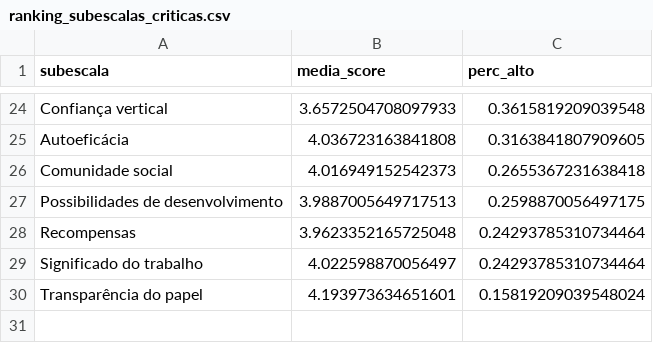
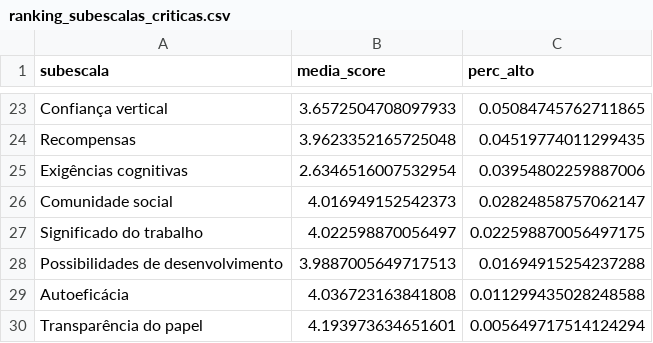
Before and after one commit to davilee29/prj-nr01, a CSV file: archives/ranking_subescalas_criticas.csv, drawn as a sheet; only a part is shown, gaps mark what is left out; removed rows and columns are numbered as before the commit, all else as after; the diff covers the shown part only; the diff names each change by its address in the sheet, - before the commit and + after, or states it on an @@ line.

Commit message:
Update ranking_subescalas_criticas.csv

```diff
--- a/archives/ranking_subescalas_criticas.csv
+++ b/archives/ranking_subescalas_criticas.csv
-C23 (perc_alto): 0.3615819209039548
+C23 (perc_alto): 0.05084745762711865
-row 25: Autoeficácia | 4.036723163841808 | 0.3163841807909605
-row 26: Comunidade social | 4.016949152542373 | 0.2655367231638418
-row 27: Possibilidades de desenvolvimento | 3.9887005649717513 | 0.2598870056497175
-C24 (perc_alto): 0.24293785310734464
+C24 (perc_alto): 0.04519774011299435
+row 25: Exigências cognitivas | 2.6346516007532954 | 0.03954802259887006
+row 26: Comunidade social | 4.016949152542373 | 0.02824858757062147
-C27 (perc_alto): 0.24293785310734464
+C27 (perc_alto): 0.022598870056497175
+row 28: Possibilidades de desenvolvimento | 3.9887005649717513 | 0.01694915254237288
+row 29: Autoeficácia | 4.036723163841808 | 0.011299435028248588
-C30 (perc_alto): 0.15819209039548024
+C30 (perc_alto): 0.005649717514124294
```
Also changed, not shown: 11 added rows, 12 removed rows and 10 edited cells elsewhere in this file.
